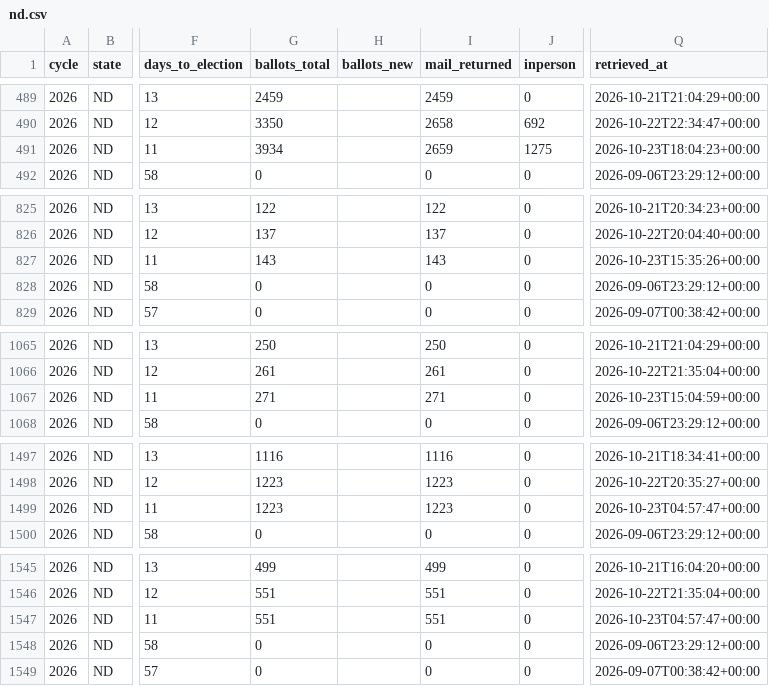
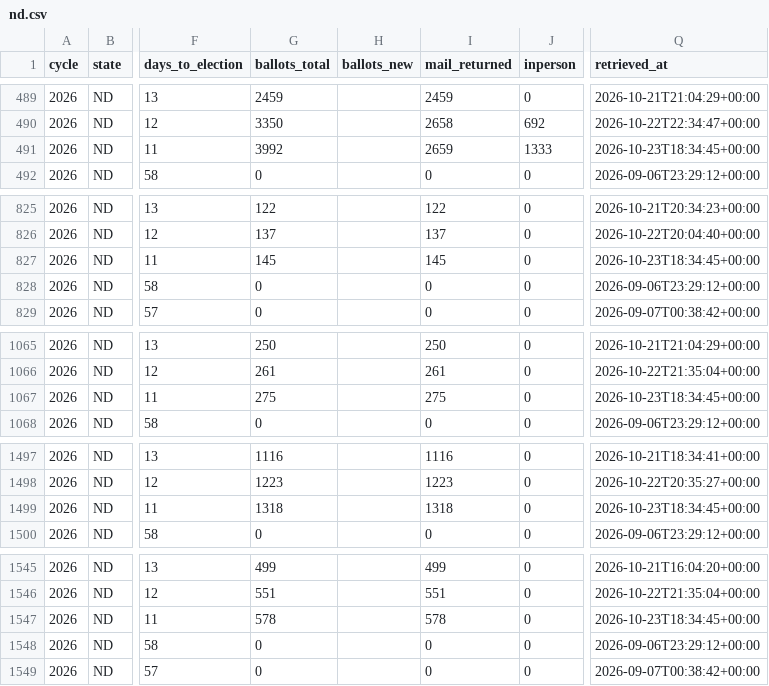
Before and after one commit to ElectIndex/26_early_vote, a CSV file: output/counties/nd.csv, drawn as a sheet; only a part is shown, gaps mark what is left out; the diff covers the shown part only; the diff names each change by its address in the sheet, - before the commit and + after, or states it on an @@ line.

```diff
--- a/output/counties/nd.csv
+++ b/output/counties/nd.csv
-G491 (ballots_total): 3934
+G491 (ballots_total): 3992
-J491 (inperson): 1275
+J491 (inperson): 1333
-Q491 (retrieved_at): 2026-10-23T18:04:23+00:00
+Q491 (retrieved_at): 2026-10-23T18:34:45+00:00
-G827 (ballots_total): 143
+G827 (ballots_total): 145
-I827 (mail_returned): 143
+I827 (mail_returned): 145
-Q827 (retrieved_at): 2026-10-23T15:35:26+00:00
+Q827 (retrieved_at): 2026-10-23T18:34:45+00:00
-G1067 (ballots_total): 271
+G1067 (ballots_total): 275
-I1067 (mail_returned): 271
+I1067 (mail_returned): 275
-Q1067 (retrieved_at): 2026-10-23T15:04:59+00:00
+Q1067 (retrieved_at): 2026-10-23T18:34:45+00:00
-G1499 (ballots_total): 1223
+G1499 (ballots_total): 1318
-I1499 (mail_returned): 1223
+I1499 (mail_returned): 1318
-Q1499 (retrieved_at): 2026-10-23T04:57:47+00:00
+Q1499 (retrieved_at): 2026-10-23T18:34:45+00:00
-G1547 (ballots_total): 551
+G1547 (ballots_total): 578
-I1547 (mail_returned): 551
+I1547 (mail_returned): 578
-Q1547 (retrieved_at): 2026-10-23T04:57:47+00:00
+Q1547 (retrieved_at): 2026-10-23T18:34:45+00:00
```
Also changed, not shown: 12 edited cells elsewhere in this file, output/counterfactual.csv, output/counterfactual_districts_latest.csv, 7 other files.
